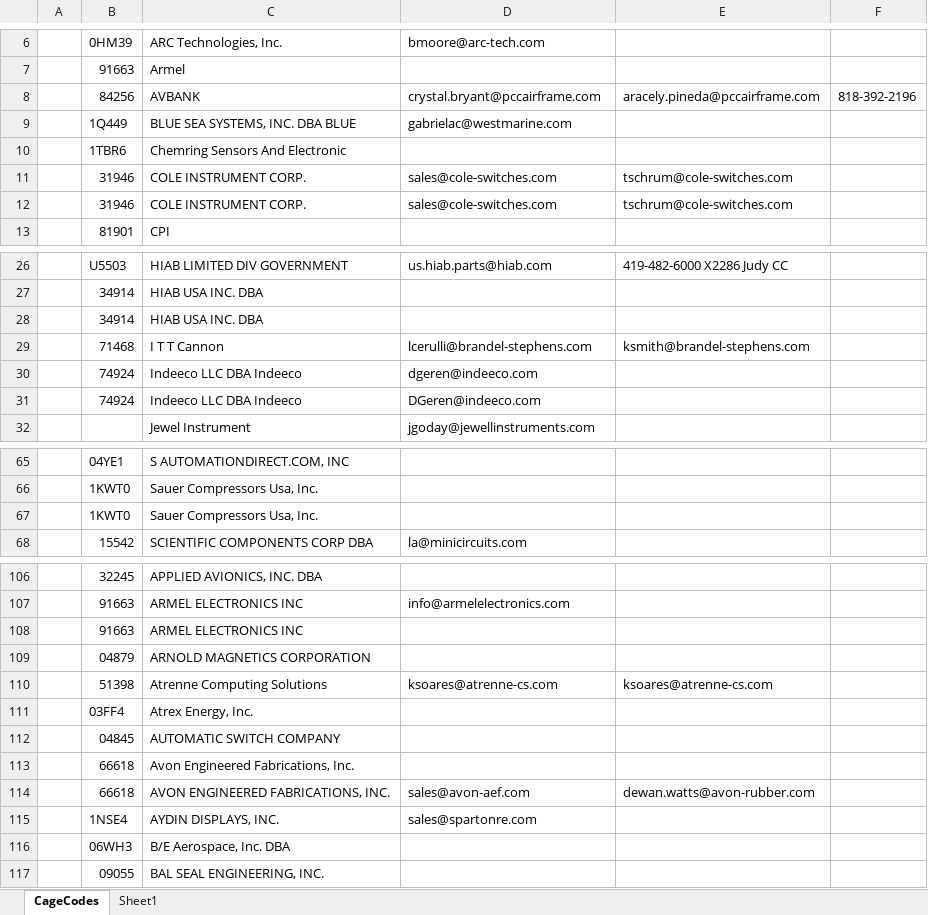
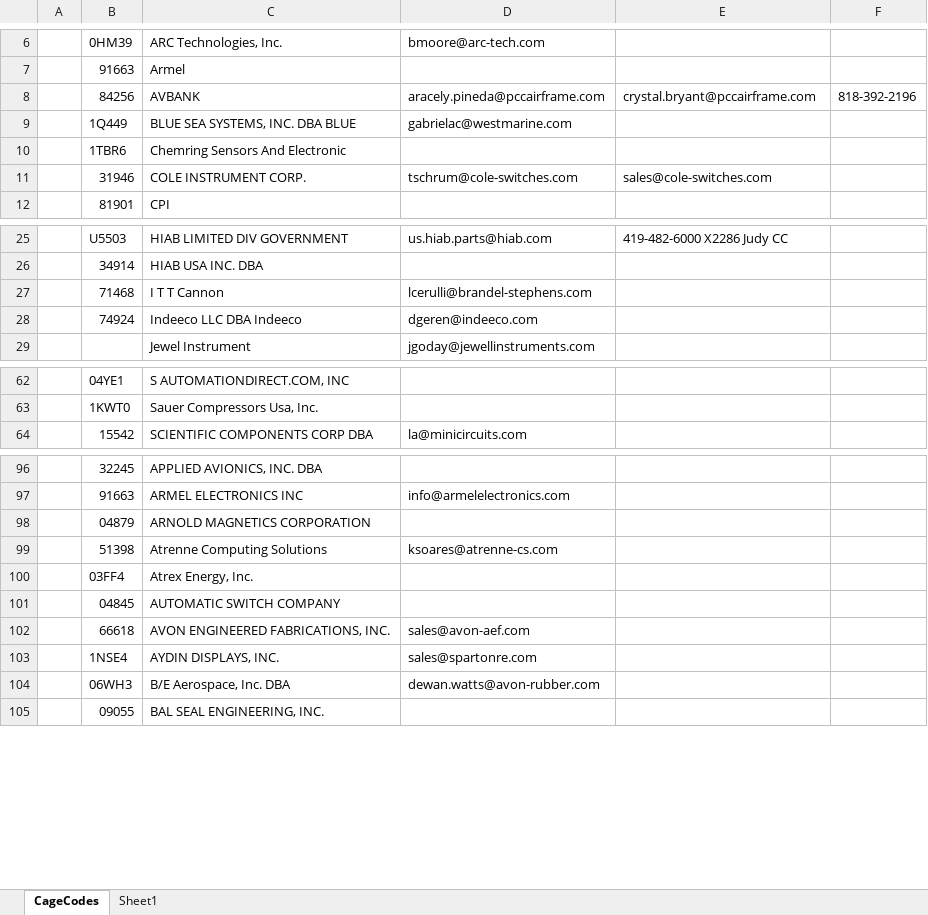
Before and after one commit to KaySea0/WestSim, an Excel workbook: CageCodelist.xlsx, sheet CageCodes, drawn as a sheet; only a part is shown, gaps mark what is left out; values as stored, in another font and other column widths than the file's, no cell formats; removed rows and columns are numbered as before the commit, all else as after; the diff covers the shown part only; the diff names each change by its address in the sheet, - before the commit and + after, or states it on an @@ line.

Commit message:
create cage code dictionary / email grouping progress

```diff
--- a/CageCodelist.xlsx (sheet CageCodes)
+++ b/CageCodelist.xlsx (sheet CageCodes)
-D8: crystal.bryant@pccairframe.com
+D8: aracely.pineda@pccairframe.com
-E8: aracely.pineda@pccairframe.com
+E8: crystal.bryant@pccairframe.com
-D11: sales@cole-switches.com
+D11: tschrum@cole-switches.com
-E11: tschrum@cole-switches.com
+E11: sales@cole-switches.com
-row 12:  | 31946 | COLE INSTRUMENT CORP. | sales@cole-switches.com | tschrum@cole-switches.com
-row 28:  | 34914 | HIAB USA INC. DBA
-E27: ksmith@brandel-stephens.com
+E27: (empty)
-row 31:  | 74924 | Indeeco LLC DBA Indeeco | DGeren@indeeco.com
-row 67:  | 1KWT0 | Sauer Compressors Usa, Inc.
-row 108:  | 91663 | ARMEL ELECTRONICS INC
-E99: ksoares@atrenne-cs.com
+E99: (empty)
-row 113:  | 66618 | Avon Engineered Fabrications, Inc.
-E102: dewan.watts@avon-rubber.com
+E102: (empty)
-D104: (empty)
+D104: dewan.watts@avon-rubber.com
```
Also changed, not shown: 24 removed rows and 19 edited cells elsewhere in this sheet, cell formats, 6 other files.
